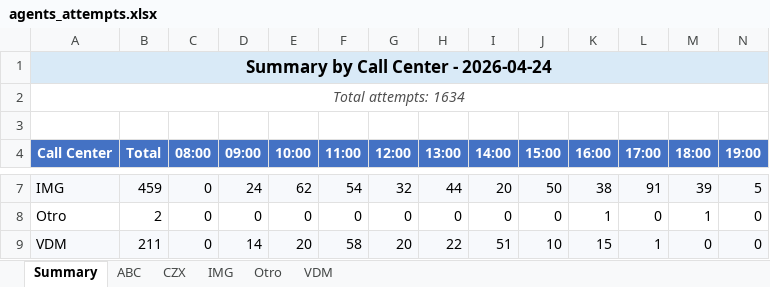
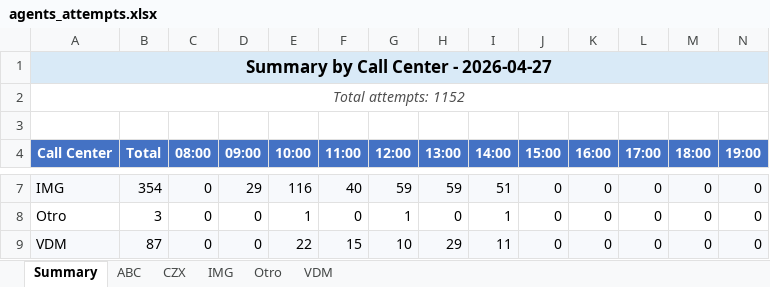
Before and after one commit to SistemasImg/dashboardTI_Backend, an Excel workbook: src/uploads/excel-exports/agents_attempts.xlsx, sheet Summary, drawn as a sheet; only a part is shown, gaps mark what is left out; values as stored, in another font and other column widths than the file's, no borders; the diff covers the shown part only; the diff names each change by its address in the sheet, - before the commit and + after, or states it on an @@ line.

```diff
--- a/src/uploads/excel-exports/agents_attempts.xlsx (sheet Summary)
+++ b/src/uploads/excel-exports/agents_attempts.xlsx (sheet Summary)
-A1 (Call Center): Summary by Call Center - 2026-04-24
+A1 (Call Center): Summary by Call Center - 2026-04-27
-A2 (Call Center): Total attempts: 1634
+A2 (Call Center): Total attempts: 1152
-B7 (Total): 459
+B7 (Total): 354
-D7 (09:00): 24
+D7 (09:00): 29
-E7 (10:00): 62
+E7 (10:00): 116
-F7 (11:00): 54
+F7 (11:00): 40
-G7 (12:00): 32
+G7 (12:00): 59
-H7 (13:00): 44
+H7 (13:00): 59
-I7 (14:00): 20
+I7 (14:00): 51
-J7 (15:00): 50
+J7 (15:00): 0
-K7 (16:00): 38
+K7 (16:00): 0
-L7 (17:00): 91
+L7 (17:00): 0
-M7 (18:00): 39
+M7 (18:00): 0
-N7 (19:00): 5
+N7 (19:00): 0
-B8 (Total): 2
+B8 (Total): 3
-E8 (10:00): 0
+E8 (10:00): 1
-G8 (12:00): 0
+G8 (12:00): 1
-I8 (14:00): 0
+I8 (14:00): 1
-K8 (16:00): 1
+K8 (16:00): 0
-M8 (18:00): 1
+M8 (18:00): 0
-B9 (Total): 211
+B9 (Total): 87
-D9 (09:00): 14
+D9 (09:00): 0
-E9 (10:00): 20
+E9 (10:00): 22
-F9 (11:00): 58
+F9 (11:00): 15
-G9 (12:00): 20
+G9 (12:00): 10
-H9 (13:00): 22
+H9 (13:00): 29
-I9 (14:00): 51
+I9 (14:00): 11
-J9 (15:00): 10
+J9 (15:00): 0
-K9 (16:00): 15
+K9 (16:00): 0
-L9 (17:00): 1
+L9 (17:00): 0
```
Also changed, not shown: 36 edited cells elsewhere in this sheet, sheet IMG, sheet ABC, sheet VDM, sheet CZX, sheet Otro, 4 other files.
